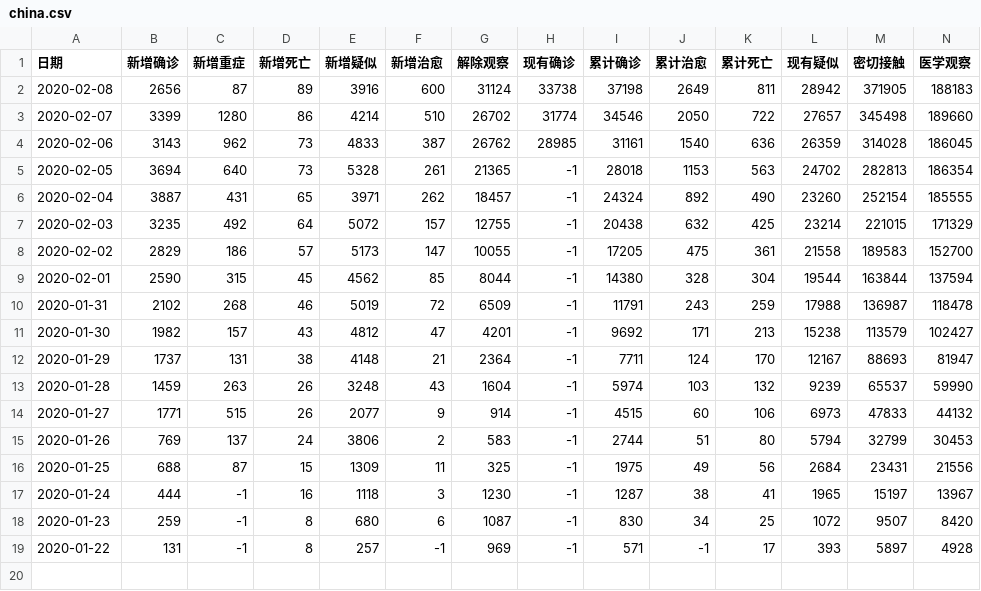
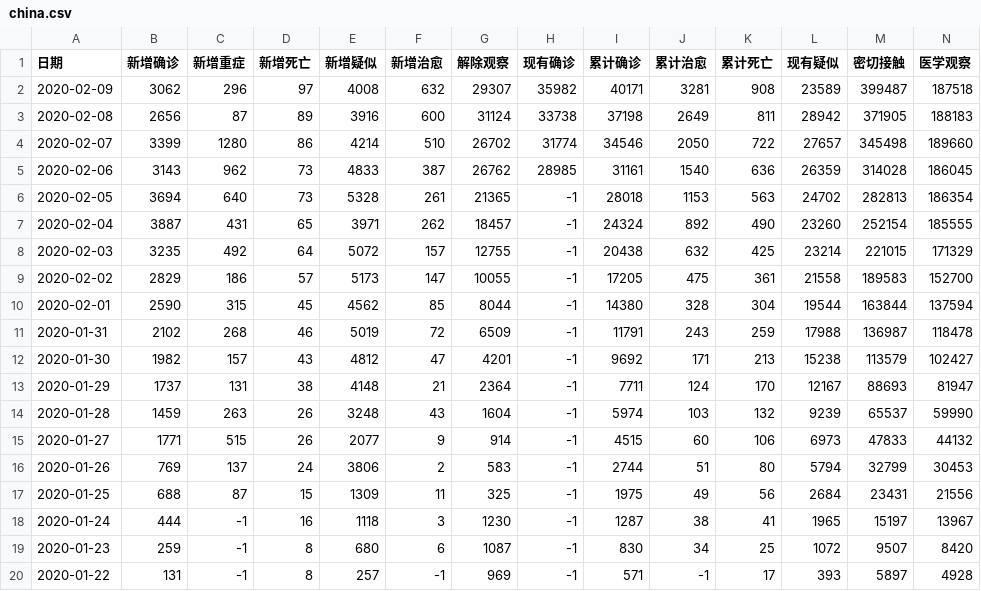
Before and after one commit to openthings/anti2020ncov, a CSV file: data/china.csv, drawn as a sheet.

```diff
--- a/data/china.csv
+++ b/data/china.csv
@@ -1,2 +1,3 @@
 日期,新增确诊,新增重症,新增死亡,新增疑似,新增治愈,解除观察,现有确诊,累计确诊,累计治愈,累计死亡,现有疑似,密切接触,医学观察
+2020-02-09,3062,296,97,4008,632,29307,35982,40171,3281,908,23589,399487,187518
 2020-02-08,2656,87,89,3916,600,31124,33738,37198,2649,811,28942,371905,188183
```
Also changed, not shown: data/city_20200209.csv, data/prov_20200209.csv, 9 other files.
